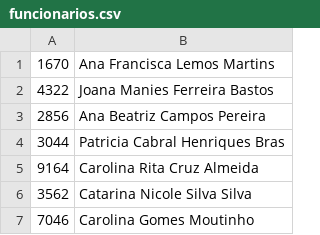
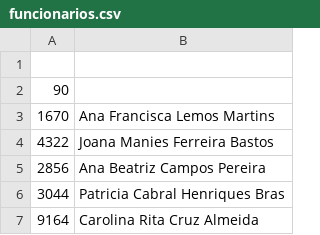
Before and after one commit to MrTadeu/Estrutura_de_dados_project, a CSV file: DadosFornecidos/funcionarios.csv, drawn as a sheet; only a part is shown; the shorter side is filled out with more unchanged rows.

```diff
--- a/DadosFornecidos/funcionarios.csv
+++ b/DadosFornecidos/funcionarios.csv
@@ -1 +1,3 @@
+
+90
 1670,Ana Francisca Lemos Martins
```
Also changed, not shown: DadosFornecidos/Clientes.csv, DadosFornecidos/produtos.csv, 4 other files.
